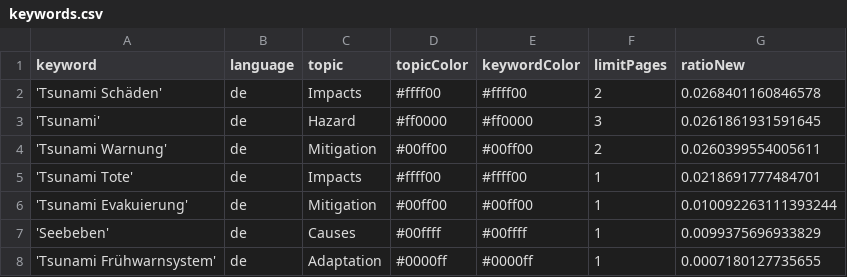
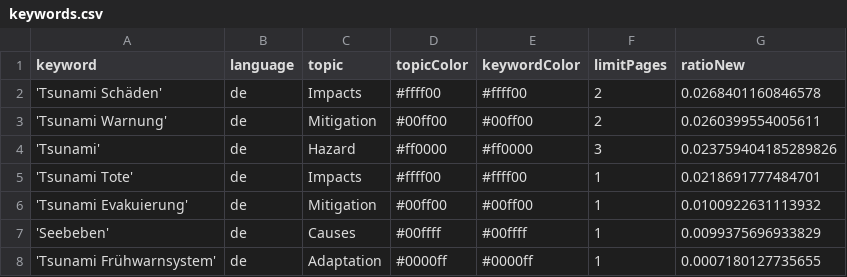
Before and after one commit to MarcoL95-news/tsunamiIsComing, a CSV file: keywords.csv, drawn as a sheet.

Commit message:
Commit from GitHub Actions (harvest:0.0)

```diff
--- a/keywords.csv
+++ b/keywords.csv
@@ -2,6 +2,6 @@ keyword,language,topic,topicColor,keywordColor,limitPages,ratioNew
 'Tsunami Schäden',de,Impacts,#ffff00,#ffff00,2,0.0268401160846578
-'Tsunami',de,Hazard,#ff0000,#ff0000,3,0.0261861931591645
 'Tsunami Warnung',de,Mitigation,#00ff00,#00ff00,2,0.0260399554005611
+'Tsunami',de,Hazard,#ff0000,#ff0000,3,0.023759404185289826
 'Tsunami Tote',de,Impacts,#ffff00,#ffff00,1,0.0218691777484701
-'Tsunami Evakuierung',de,Mitigation,#00ff00,#00ff00,1,0.010092263111393244
+'Tsunami Evakuierung',de,Mitigation,#00ff00,#00ff00,1,0.0100922631113932
 'Seebeben',de,Causes,#00ffff,#00ffff,1,0.0099375696933829
```
